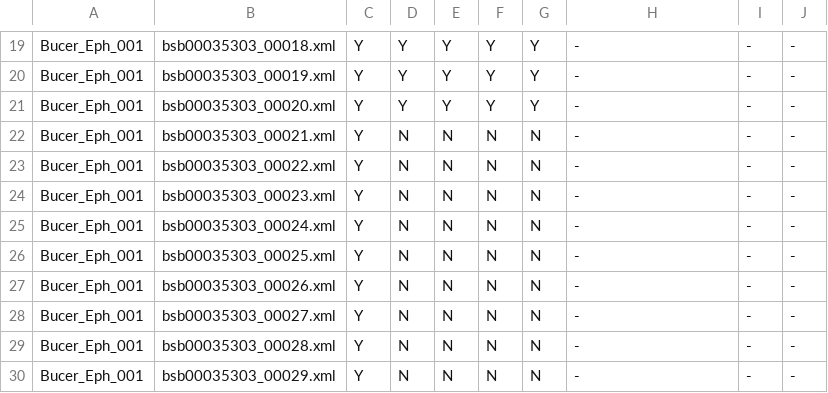
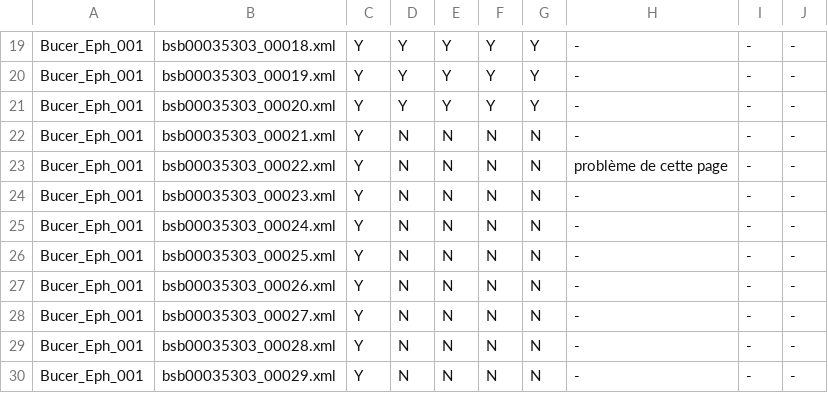
Before and after one commit to 16thExegesisDH/HTR_Paul_corpus, a CSV file: corpus/Noemi_updatefile.csv, drawn as a sheet; only a part is shown, gaps mark what is left out.

```diff
--- a/corpus/Noemi_updatefile.csv
+++ b/corpus/Noemi_updatefile.csv
@@ -22,3 +22,3 @@ Bucer_Eph_001,bsb00035303_00020.xml,Y,Y,Y,Y,Y, -, -, -
 Bucer_Eph_001,bsb00035303_00021.xml,Y,N,N,N,N, -, -, -
-Bucer_Eph_001,bsb00035303_00022.xml,Y,N,N,N,N, -, -, -
+Bucer_Eph_001,bsb00035303_00022.xml,Y,N,N,N,N,problème de cette page , -, -
 Bucer_Eph_001,bsb00035303_00023.xml,Y,N,N,N,N, -, -, -
```
Also changed, not shown: 12 other files.
